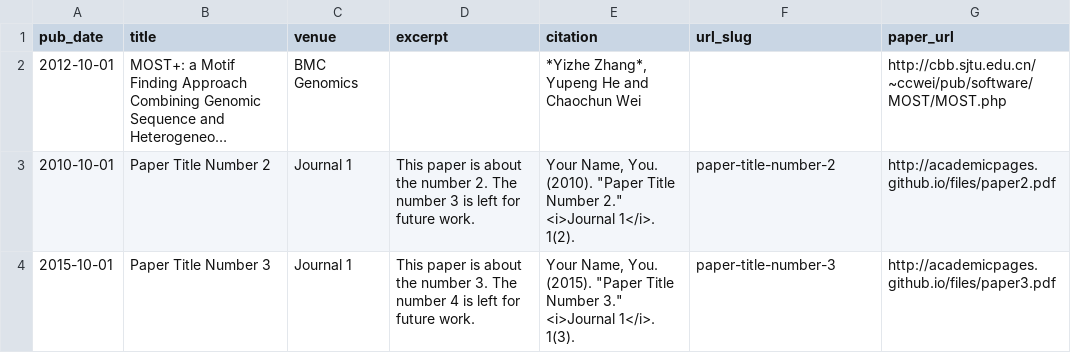
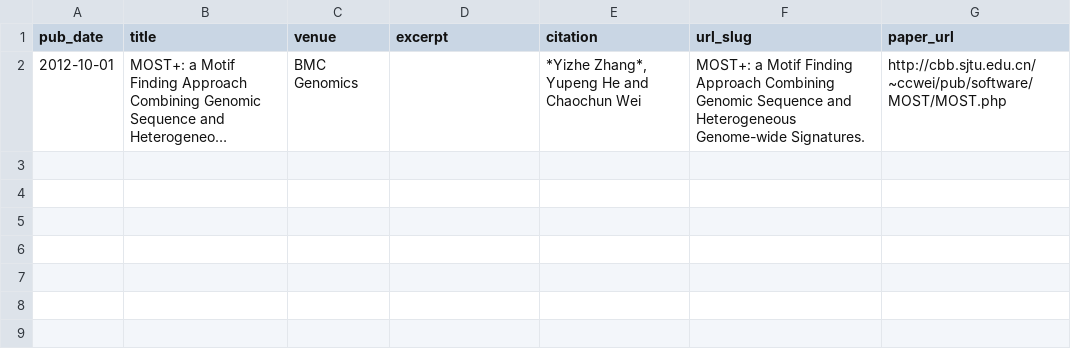
Before and after one commit to dreasysnail/dreasysnail.github.io, a TSV file: markdown_generator/publications.tsv, drawn as a sheet; long unchanged cells end in …; the diff names each change by its address in the sheet, - before the commit and + after, or states it on an @@ line.

```diff
--- a/markdown_generator/publications.tsv
+++ b/markdown_generator/publications.tsv
-F2 (url_slug): (empty)
+F2 (url_slug): MOST+: a Motif Finding Approach Combining Genomic Sequence and Heterogeneous Genome-wide Signatures.
-row 3: 2010-10-01 | Paper Title Number 2 | Journal 1 | This paper is about the number 2. The number 3 is left for future work. | Your Name, You. (2010). "Paper Title Number 2." <i>Journal 1</i>. 1(2). | paper-title-number-2 | http://academicpages.github.io/files/paper2.pdf
-row 4: 2015-10-01 | Paper Title Number 3 | Journal 1 | This paper is about the number 3. The number 4 is left for future work. | Your Name, You. (2015). "Paper Title Number 3." <i>Journal 1</i>. 1(3). | paper-title-number-3 | http://academicpages.github.io/files/paper3.pdf
```
Also changed, not shown: 2 other files.
